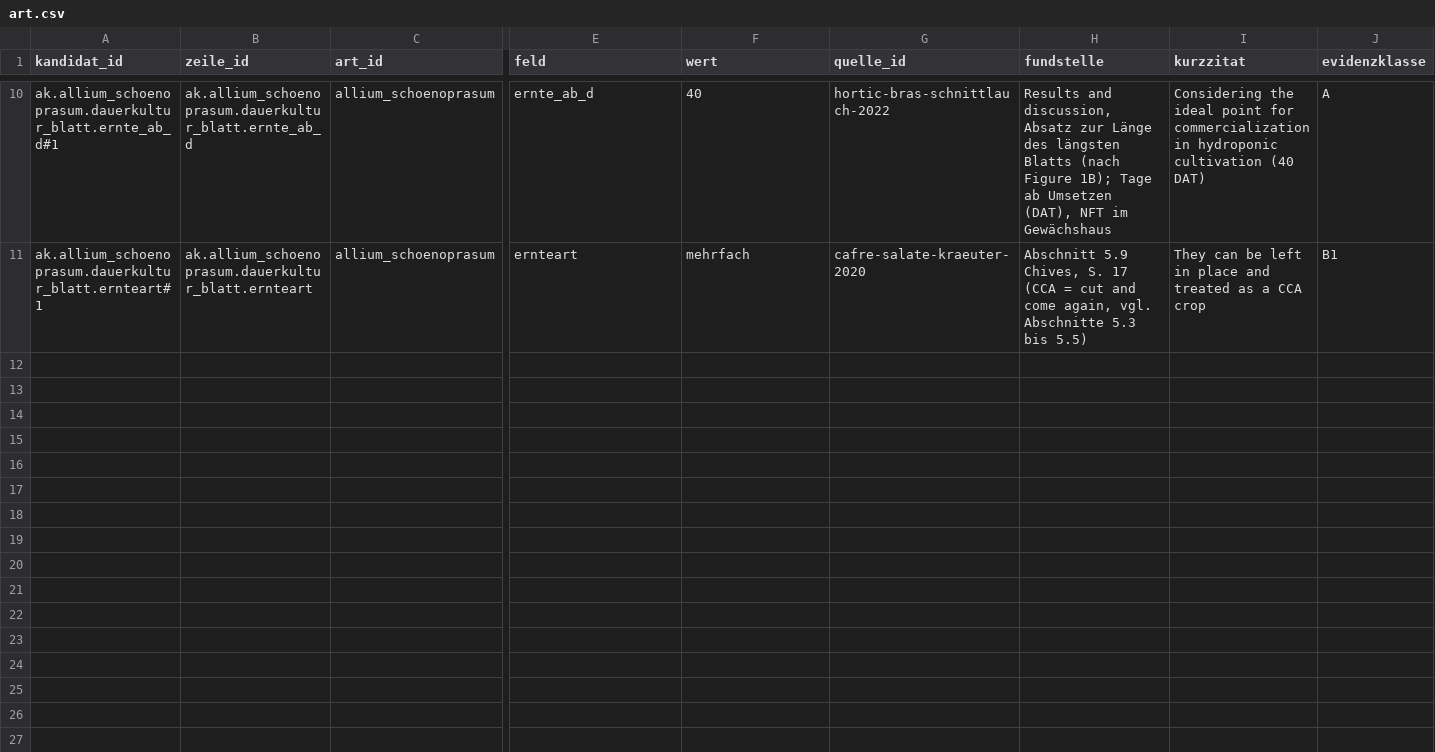
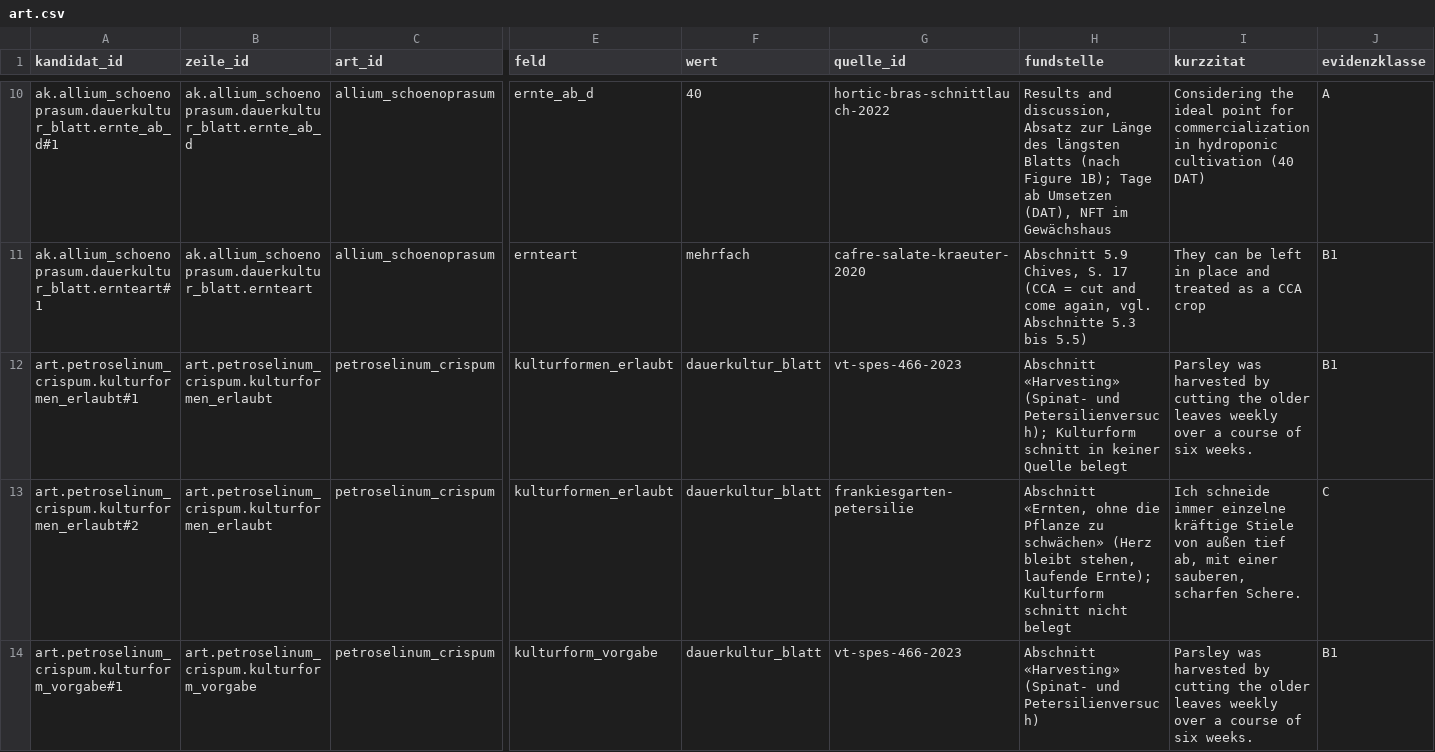
Before and after one commit to hydrovisor/hydrovisor.github.io, a CSV file: data/wissensbasis/kandidaten/teile/kraut_ausdauernd/art.csv, drawn as a sheet; only a part is shown, gaps mark what is left out; rows hold the shown columns only; the diff covers the shown part only; the diff names each change by its address in the sheet, - before the commit and + after, or states it on an @@ line.

```diff
--- a/data/wissensbasis/kandidaten/teile/kraut_ausdauernd/art.csv
+++ b/data/wissensbasis/kandidaten/teile/kraut_ausdauernd/art.csv
+row 12: art.petroselinum_crispum.kulturformen_erlaubt#1 | art.petroselinum_crispum.kulturformen_erlaubt | petroselinum_crispum | kulturformen_erlaubt | dauerkultur_blatt | vt-spes-466-2023 | Abschnitt «Harvesting» (Spinat- und Petersilienversuch); Kulturform schnitt in keiner Quelle belegt | Parsley was harvested by cutting the older leaves weekly over a course of six weeks. | B1
+row 13: art.petroselinum_crispum.kulturformen_erlaubt#2 | art.petroselinum_crispum.kulturformen_erlaubt | petroselinum_crispum | kulturformen_erlaubt | dauerkultur_blatt | frankiesgarten-petersilie | Abschnitt «Ernten, ohne die Pflanze zu schwächen» (Herz bleibt stehen, laufende Ernte); Kulturform schnitt nicht belegt | Ich schneide immer einzelne kräftige Stiele von außen tief ab, mit einer sauberen, scharfen Schere. | C
+row 14: art.petroselinum_crispum.kulturform_vorgabe#1 | art.petroselinum_crispum.kulturform_vorgabe | petroselinum_crispum | kulturform_vorgabe | dauerkultur_blatt | vt-spes-466-2023 | Abschnitt «Harvesting» (Spinat- und Petersilienversuch) | Parsley was harvested by cutting the older leaves weekly over a course of six weeks. | B1
```
Also changed, not shown: 9 added rows elsewhere in this file, data/wissensbasis/kandidaten/teile/blattsalat/profilwert_offen.csv, data/wissensbasis/kandidaten/teile/fruchtgemuese/quelle.csv, 38 other files.
